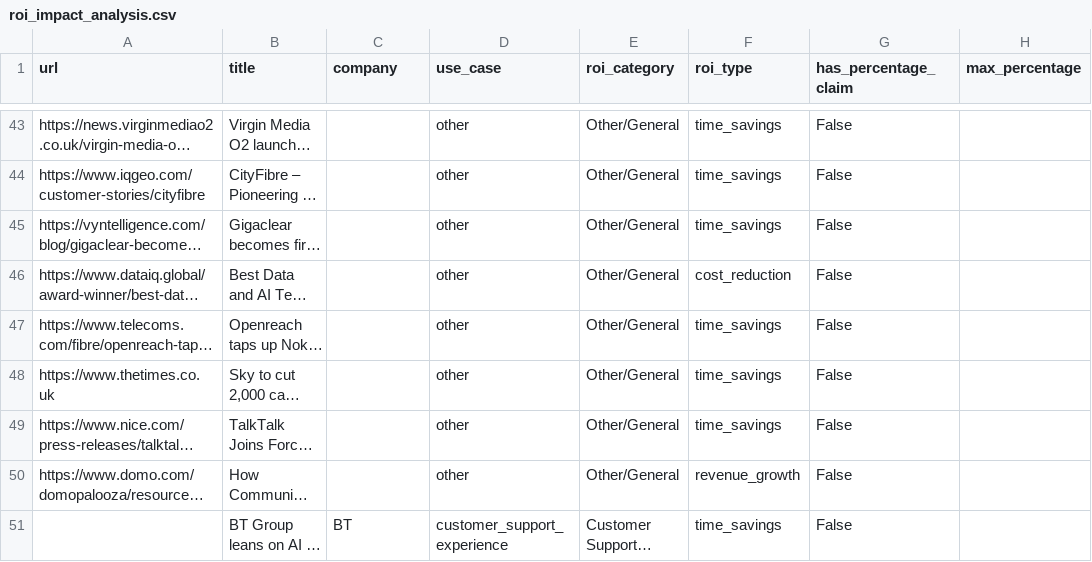
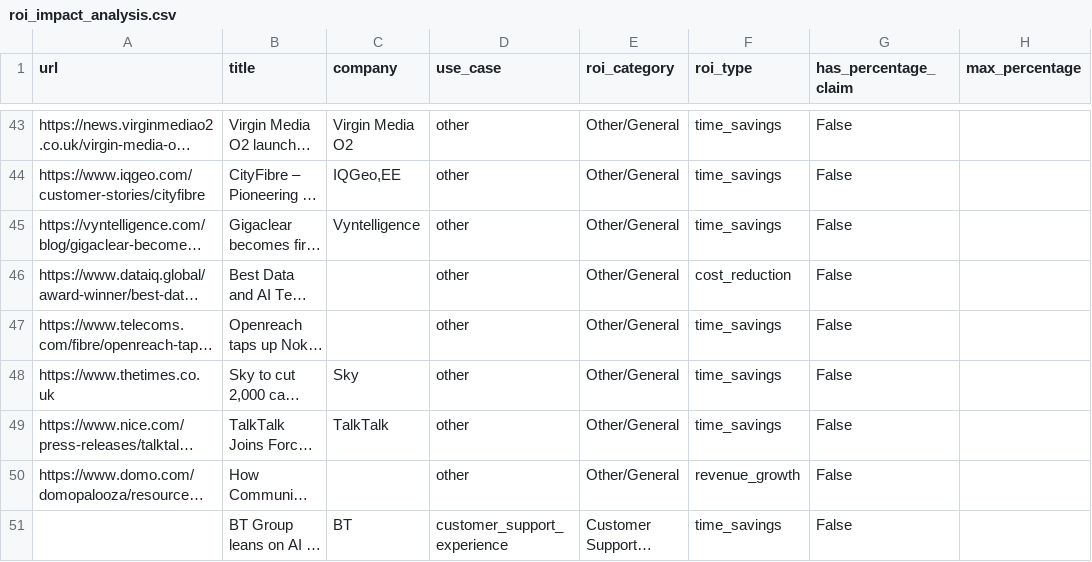
Before and after one commit to Anyueow/Scraper-for-Broadband-Updates, a CSV file: 03_processed_data/roi_impact_analysis.csv, drawn as a sheet; only a part is shown, gaps mark what is left out; long unchanged cells end in …; the diff covers the shown part only; the diff names each change by its address in the sheet, - before the commit and + after, or states it on an @@ line.

```diff
--- a/03_processed_data/roi_impact_analysis.csv
+++ b/03_processed_data/roi_impact_analysis.csv
-C43 (company): (empty)
+C43 (company): Virgin Media O2
-C44 (company): (empty)
+C44 (company): IQGeo,EE
-C45 (company): (empty)
+C45 (company): Vyntelligence
-C48 (company): (empty)
+C48 (company): Sky
-C49 (company): (empty)
+C49 (company): TalkTalk
```
Also changed, not shown: 19 edited cells elsewhere in this file, 02_analysis/pipelines/unified_ai_analysis_enhanced.csv, 03_processed_data/roi_by_company.csv, 7 other files.
